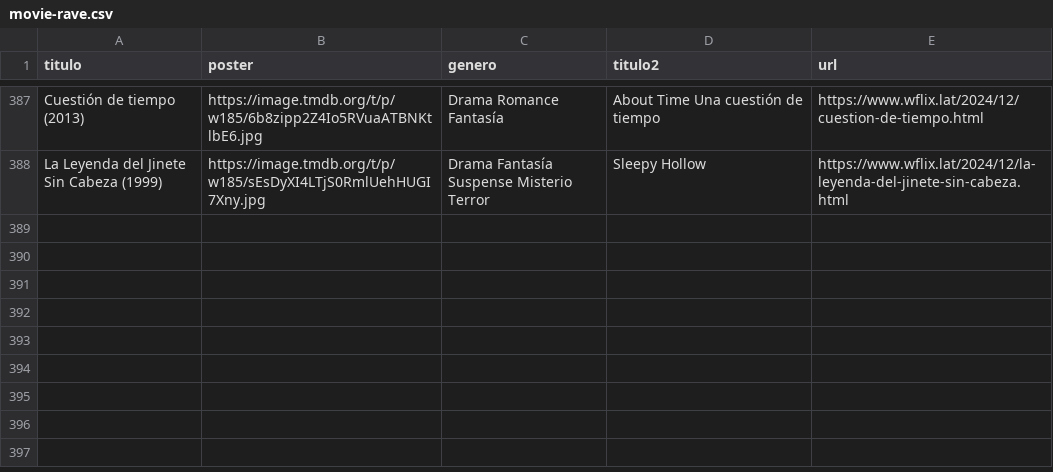
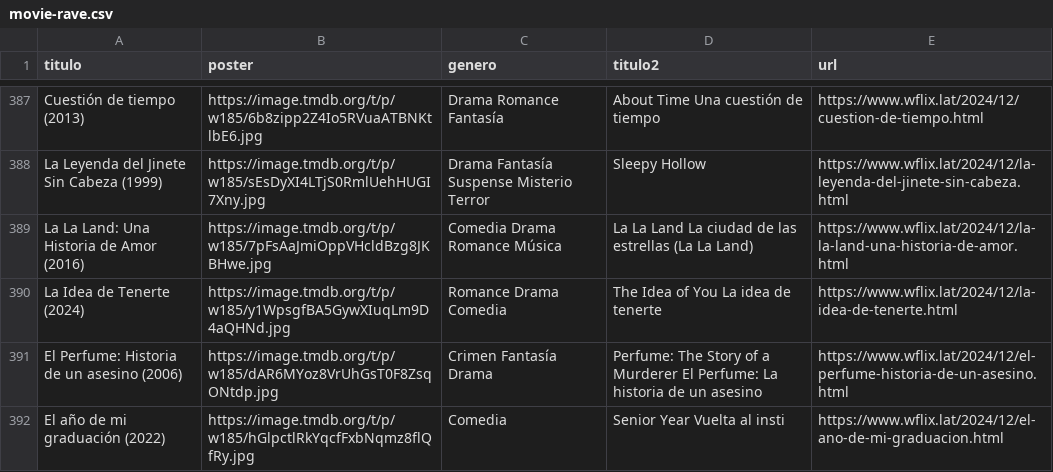
Before and after one commit to willdevs/movies, a CSV file: movie-rave.csv, drawn as a sheet; only a part is shown, gaps mark what is left out; the diff names each change by its address in the sheet, - before the commit and + after, or states it on an @@ line.

Commit message:
Update movie-rave.csv

```diff
--- a/movie-rave.csv
+++ b/movie-rave.csv
+row 389: La La Land: Una Historia de Amor (2016) | https://image.tmdb.org/t/p/w185/7pFsAaJmiOppVHcldBzg8JKBHwe.jpg | Comedia Drama Romance Música | La La Land La ciudad de las estrellas (La La Land) | https://www.wflix.lat/2024/12/la-la-land-una-historia-de-amor.html
+row 390: La Idea de Tenerte (2024) | https://image.tmdb.org/t/p/w185/y1WpsgfBA5GywXIuqLm9D4aQHNd.jpg | Romance Drama Comedia | The Idea of You La idea de tenerte | https://www.wflix.lat/2024/12/la-idea-de-tenerte.html
+row 391: El Perfume: Historia de un asesino (2006) | https://image.tmdb.org/t/p/w185/dAR6MYoz8VrUhGsT0F8ZsqONtdp.jpg | Crimen Fantasía Drama | Perfume: The Story of a Murderer El Perfume: La historia de un asesino | https://www.wflix.lat/2024/12/el-perfume-historia-de-un-asesino.html
+row 392: El año de mi graduación (2022) | https://image.tmdb.org/t/p/w185/hGlpctlRkYqcfFxbNqmz8flQfRy.jpg | Comedia | Senior Year Vuelta al insti | https://www.wflix.lat/2024/12/el-ano-de-mi-graduacion.html
```
